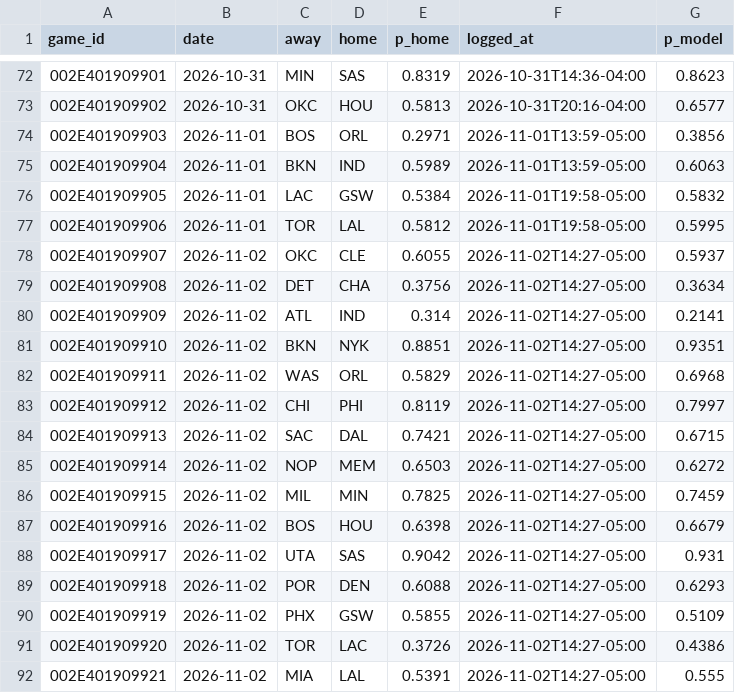
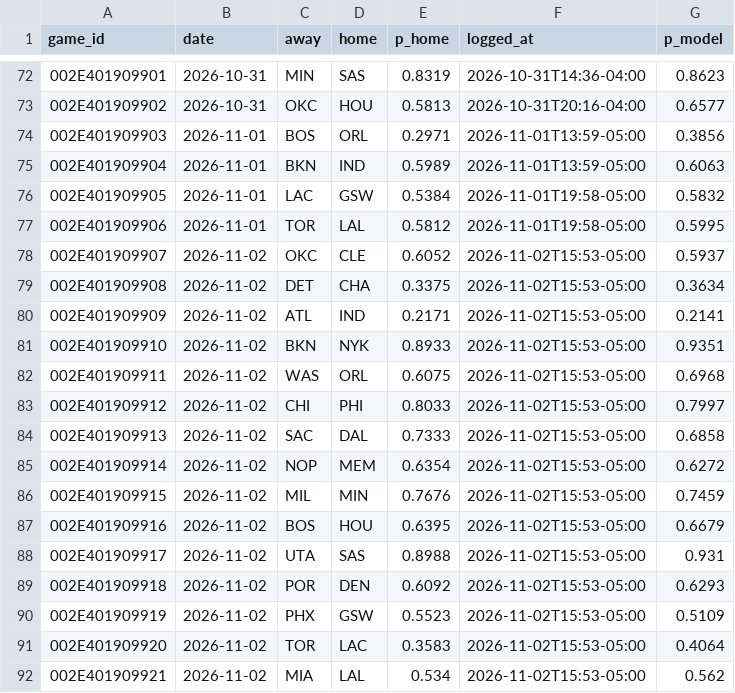
Before and after one commit to eseto9/NBA-Model, a CSV file: log/predictions.csv, drawn as a sheet; only a part is shown, gaps mark what is left out.

```diff
--- a/log/predictions.csv
+++ b/log/predictions.csv
@@ -77,16 +77,16 @@ game_id,date,away,home,p_home,logged_at,p_model
 002E401909906,2026-11-01,TOR,LAL,0.5812,2026-11-01T19:58-05:00,0.5995
-002E401909907,2026-11-02,OKC,CLE,0.6055,2026-11-02T14:27-05:00,0.5937
-002E401909908,2026-11-02,DET,CHA,0.3756,2026-11-02T14:27-05:00,0.3634
-002E401909909,2026-11-02,ATL,IND,0.314,2026-11-02T14:27-05:00,0.2141
-002E401909910,2026-11-02,BKN,NYK,0.8851,2026-11-02T14:27-05:00,0.9351
-002E401909911,2026-11-02,WAS,ORL,0.5829,2026-11-02T14:27-05:00,0.6968
-002E401909912,2026-11-02,CHI,PHI,0.8119,2026-11-02T14:27-05:00,0.7997
-002E401909913,2026-11-02,SAC,DAL,0.7421,2026-11-02T14:27-05:00,0.6715
-002E401909914,2026-11-02,NOP,MEM,0.6503,2026-11-02T14:27-05:00,0.6272
-002E401909915,2026-11-02,MIL,MIN,0.7825,2026-11-02T14:27-05:00,0.7459
-002E401909916,2026-11-02,BOS,HOU,0.6398,2026-11-02T14:27-05:00,0.6679
-002E401909917,2026-11-02,UTA,SAS,0.9042,2026-11-02T14:27-05:00,0.931
-002E401909918,2026-11-02,POR,DEN,0.6088,2026-11-02T14:27-05:00,0.6293
-002E401909919,2026-11-02,PHX,GSW,0.5855,2026-11-02T14:27-05:00,0.5109
-002E401909920,2026-11-02,TOR,LAC,0.3726,2026-11-02T14:27-05:00,0.4386
-002E401909921,2026-11-02,MIA,LAL,0.5391,2026-11-02T14:27-05:00,0.555
+002E401909907,2026-11-02,OKC,CLE,0.6052,2026-11-02T15:53-05:00,0.5937
+002E401909908,2026-11-02,DET,CHA,0.3375,2026-11-02T15:53-05:00,0.3634
+002E401909909,2026-11-02,ATL,IND,0.2171,2026-11-02T15:53-05:00,0.2141
+002E401909910,2026-11-02,BKN,NYK,0.8933,2026-11-02T15:53-05:00,0.9351
+002E401909911,2026-11-02,WAS,ORL,0.6075,2026-11-02T15:53-05:00,0.6968
+002E401909912,2026-11-02,CHI,PHI,0.8033,2026-11-02T15:53-05:00,0.7997
+002E401909913,2026-11-02,SAC,DAL,0.7333,2026-11-02T15:53-05:00,0.6858
+002E401909914,2026-11-02,NOP,MEM,0.6354,2026-11-02T15:53-05:00,0.6272
+002E401909915,2026-11-02,MIL,MIN,0.7676,2026-11-02T15:53-05:00,0.7459
+002E401909916,2026-11-02,BOS,HOU,0.6395,2026-11-02T15:53-05:00,0.6679
+002E401909917,2026-11-02,UTA,SAS,0.8988,2026-11-02T15:53-05:00,0.931
+002E401909918,2026-11-02,POR,DEN,0.6092,2026-11-02T15:53-05:00,0.6293
+002E401909919,2026-11-02,PHX,GSW,0.5523,2026-11-02T15:53-05:00,0.5109
+002E401909920,2026-11-02,TOR,LAC,0.3583,2026-11-02T15:53-05:00,0.4064
+002E401909921,2026-11-02,MIA,LAL,0.534,2026-11-02T15:53-05:00,0.562
```
Also changed, not shown: log/odds.csv, log/rankings.csv, 16 other files.
